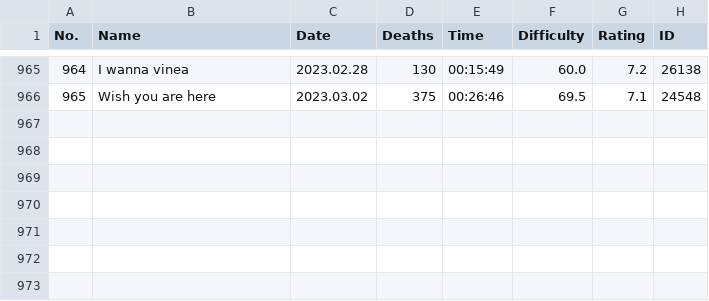
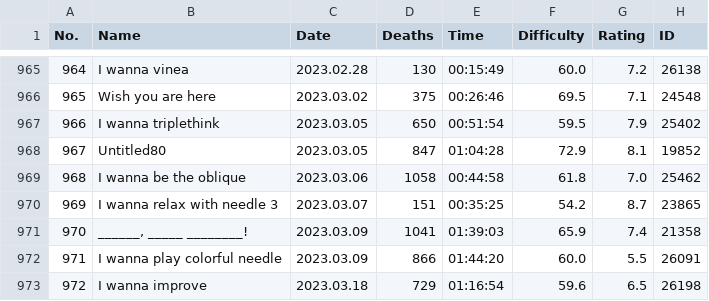
Before and after one commit to orzephyrous/Zephyr-clears, a CSV file: Zephyr-clearlist.csv, drawn as a sheet; only a part is shown, gaps mark what is left out.

Commit message:
Add clears (2023.03)

```diff
--- a/Zephyr-clearlist.csv
+++ b/Zephyr-clearlist.csv
@@ -966 +966,8 @@ No.,Name,Date,Deaths,Time,Difficulty,Rating,ID
 965,Wish you are here,2023.03.02,375,00:26:46,69.5,7.1,24548
+966,I wanna triplethink,2023.03.05,650,00:51:54,59.5,7.9,25402
+967,Untitled80,2023.03.05,847,01:04:28,72.9,8.1,19852
+968,I wanna be the oblique,2023.03.06,1058,00:44:58,61.8,7.0,25462
+969,I wanna relax with needle 3,2023.03.07,151,00:35:25,54.2,8.7,23865
+970,"______, _____ ________!",2023.03.09,1041,01:39:03,65.9,7.4,21358
+971,I wanna play colorful needle,2023.03.09,866,01:44:20,60.0,5.5,26091
+972,I wanna improve,2023.03.18,729,01:16:54,59.6,6.5,26198
```
Also changed, not shown: 1 other file.
